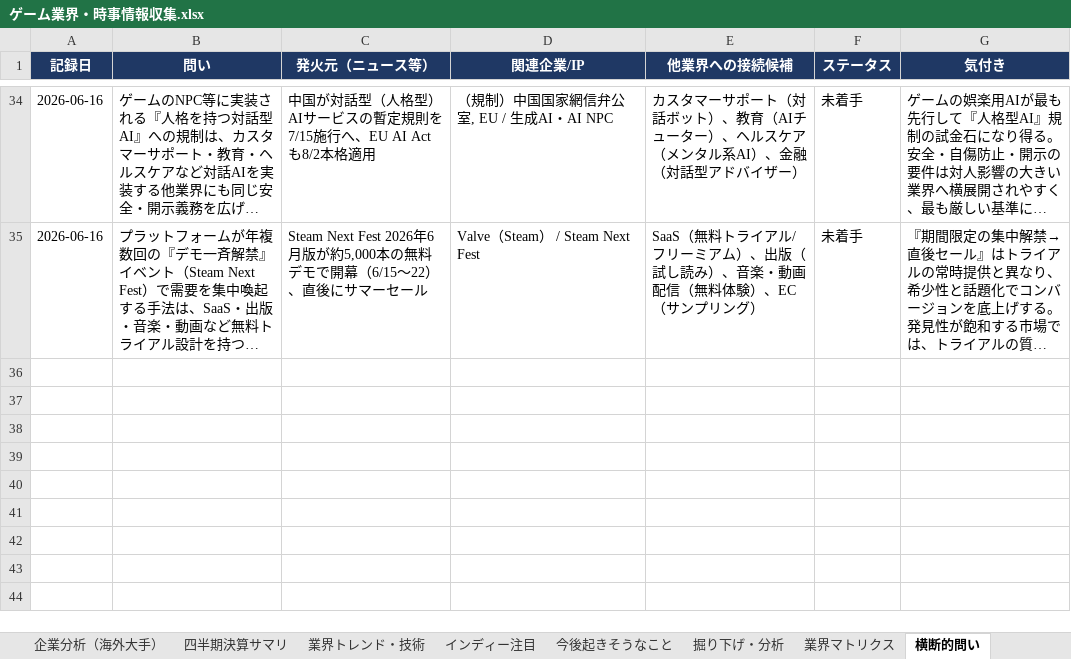
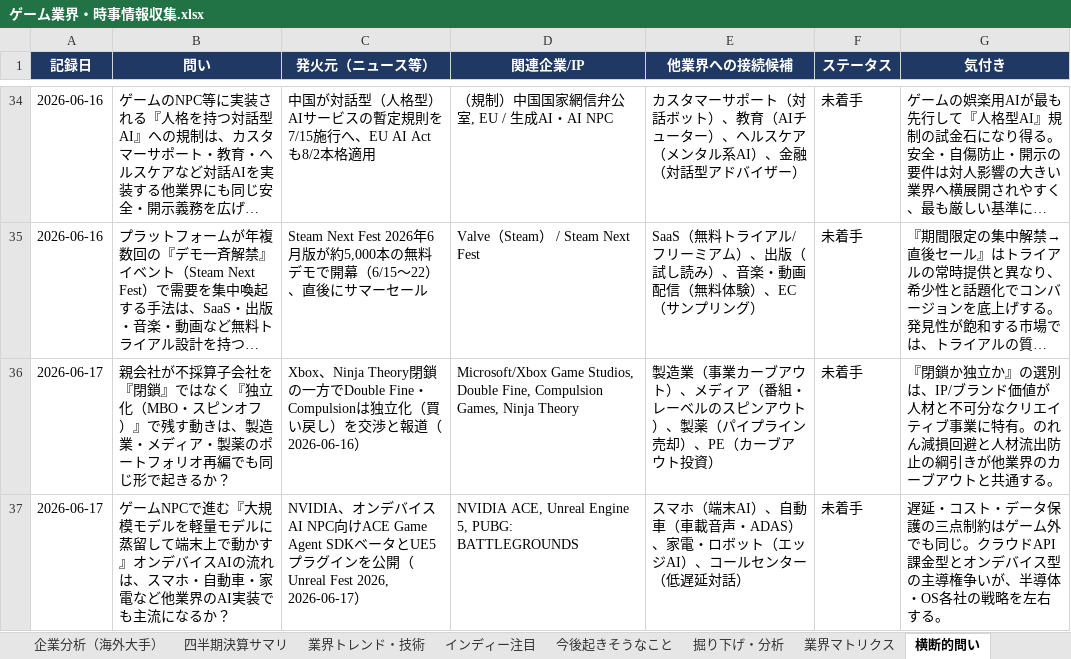
Before and after one commit to norimichitakesue2/game-industry-tracker, an Excel workbook: master/ゲーム業界・時事情報収集.xlsx, sheet 横断的問い, drawn as a sheet; only a part is shown, gaps mark what is left out; long unchanged cells end in …; values as stored, in another font and other column widths than the file's, no borders; the diff names each change by its address in the sheet, - before the commit and + after, or states it on an @@ line.

```diff
--- a/master/ゲーム業界・時事情報収集.xlsx (sheet 横断的問い)
+++ b/master/ゲーム業界・時事情報収集.xlsx (sheet 横断的問い)
+row 36: 2026-06-17 | 親会社が不採算子会社を『閉鎖』ではなく『独立化（MBO・スピンオフ）』で残す動きは、製造業・メディア・製薬のポートフォリオ再編でも同じ形で起きるか？ | Xbox、Ninja Theory閉鎖の一方でDouble Fine・Compulsionは独立化（買い戻し）を交渉と報道（2026-06-16） | Microsoft/Xbox Game Studios, Double Fine, Compulsion Games, Ninja Theory | 製造業（事業カーブアウト）、メディア（番組・レーベルのスピンアウト）、製薬（パイプライン売却）、PE（カーブアウト投資） | 未着手 | 『閉鎖か独立か』の選別は、IP/ブランド価値が人材と不可分なクリエイティブ事業に特有。のれん減損回避と人材流出防止の綱引きが他業界のカーブアウトと共通する。
+row 37: 2026-06-17 | ゲームNPCで進む『大規模モデルを軽量モデルに蒸留して端末上で動かす』オンデバイスAIの流れは、スマホ・自動車・家電など他業界のAI実装でも主流になるか？ | NVIDIA、オンデバイスAI NPC向けACE Game Agent SDKベータとUE5プラグインを公開（Unreal Fest 2026, 2026-06-17） | NVIDIA ACE, Unreal Engine 5, PUBG: BATTLEGROUNDS | スマホ（端末AI）、自動車（車載音声・ADAS）、家電・ロボット（エッジAI）、コールセンター（低遅延対話） | 未着手 | 遅延・コスト・データ保護の三点制約はゲーム外でも同じ。クラウドAPI課金型とオンデバイス型の主導権争いが、半導体・OS各社の戦略を左右する。
```
Also changed, not shown: sheet 日次ニュース, 28 other files.
